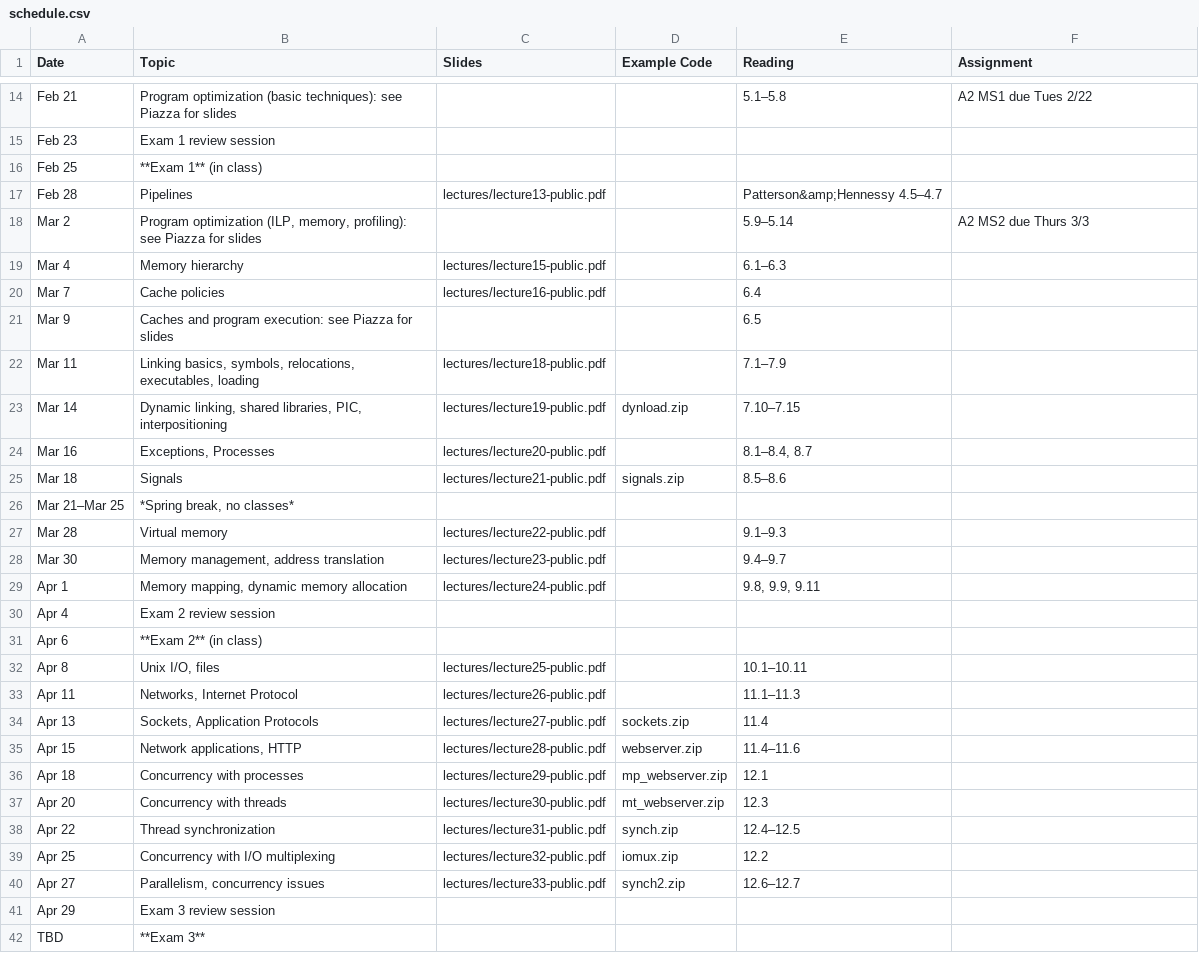
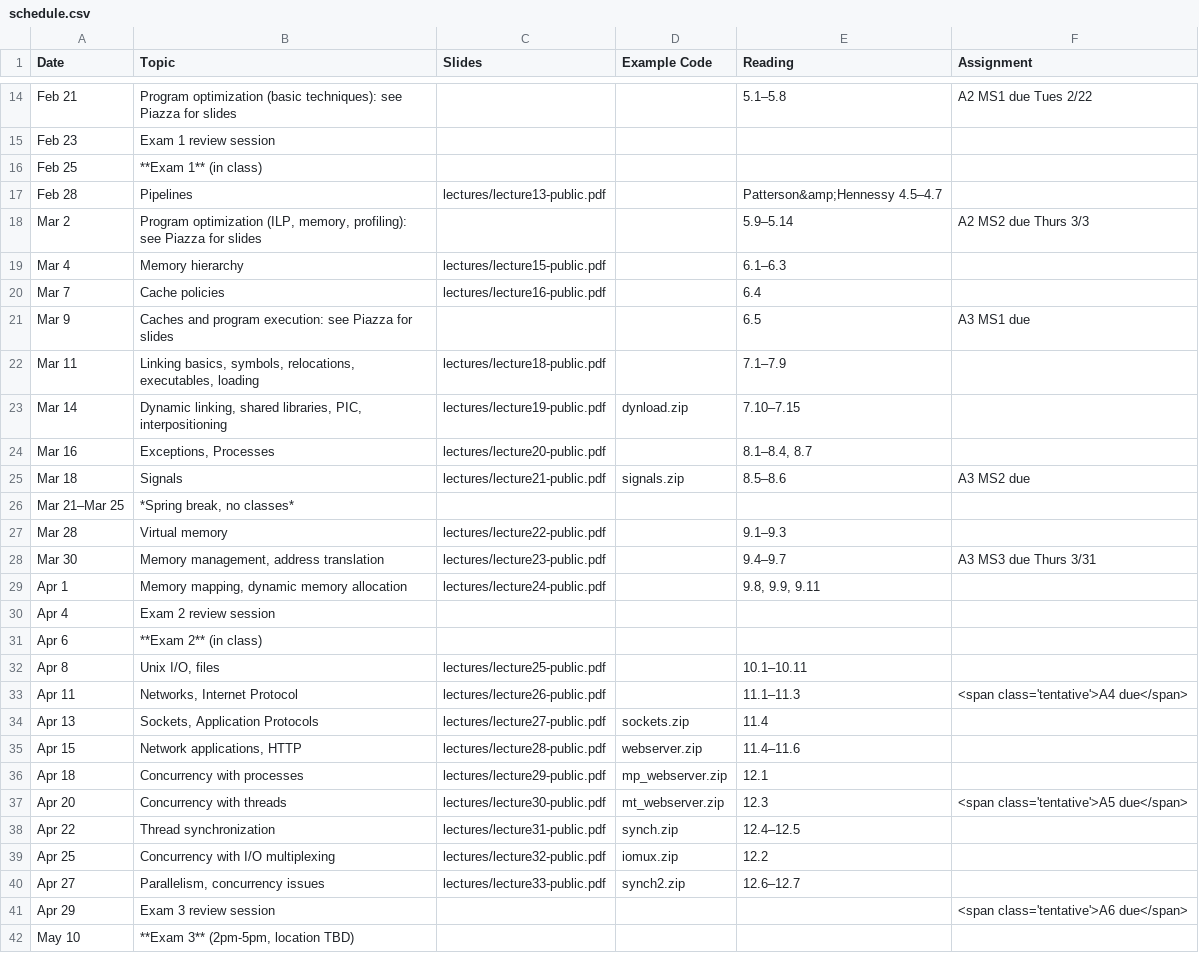
Before and after one commit to jhucsf/spring2022, a CSV file: schedule.csv, drawn as a sheet; only a part is shown, gaps mark what is left out.

Commit message:
post assignment 3

```diff
--- a/schedule.csv
+++ b/schedule.csv
@@ -20,3 +20,3 @@ Mar 4,"Memory hierarchy",lectures/lecture15-public.pdf,,6.1–6.3,
 Mar 7,"Cache policies",lectures/lecture16-public.pdf,,6.4,
-Mar 9,"Caches and program execution: see Piazza for slides",,,6.5,
+Mar 9,"Caches and program execution: see Piazza for slides",,,6.5,A3 MS1 due
 Mar 11,"Linking basics, symbols, relocations, executables, loading",lectures/lecture18-public.pdf,,7.1–7.9,
@@ -24,6 +24,6 @@ Mar 14,"Dynamic linking, shared libraries, PIC, interpositioning",lectures/lectu
 Mar 16,"Exceptions, Processes",lectures/lecture20-public.pdf,,"8.1–8.4, 8.7",
-Mar 18,"Signals",lectures/lecture21-public.pdf,signals.zip,8.5–8.6,
+Mar 18,"Signals",lectures/lecture21-public.pdf,signals.zip,8.5–8.6,A3 MS2 due
 Mar 21–Mar 25,"*Spring break, no classes*",
 Mar 28,"Virtual memory",lectures/lecture22-public.pdf,,9.1–9.3,
-Mar 30,"Memory management, address translation",lectures/lecture23-public.pdf,,9.4–9.7,
+Mar 30,"Memory management, address translation",lectures/lecture23-public.pdf,,9.4–9.7,A3 MS3 due Thurs 3/31
 Apr 1,"Memory mapping, dynamic memory allocation",lectures/lecture24-public.pdf,,"9.8, 9.9, 9.11",
@@ -32,3 +32,3 @@ Apr 6,"**Exam 2** (in class)",
 Apr 8,"Unix I/O, files",lectures/lecture25-public.pdf,,10.1–10.11,
-Apr 11,"Networks, Internet Protocol",lectures/lecture26-public.pdf,,11.1–11.3,
+Apr 11,"Networks, Internet Protocol",lectures/lecture26-public.pdf,,11.1–11.3,"<span class='tentative'>A4 due</span>"
 Apr 13,"Sockets, Application Protocols",lectures/lecture27-public.pdf,sockets.zip,11.4,
@@ -36,3 +36,3 @@ Apr 15,"Network applications, HTTP",lectures/lecture28-public.pdf,webserver.zip,
 Apr 18,"Concurrency with processes",lectures/lecture29-public.pdf,mp_webserver.zip,12.1,
-Apr 20,"Concurrency with threads",lectures/lecture30-public.pdf,mt_webserver.zip,12.3,
+Apr 20,"Concurrency with threads",lectures/lecture30-public.pdf,mt_webserver.zip,12.3,"<span class='tentative'>A5 due</span>"
 Apr 22,"Thread synchronization",lectures/lecture31-public.pdf,synch.zip,12.4–12.5,
@@ -40,3 +40,3 @@ Apr 25,"Concurrency with I/O multiplexing",lectures/lecture32-public.pdf,iomux.z
 Apr 27,"Parallelism, concurrency issues",lectures/lecture33-public.pdf,synch2.zip,12.6–12.7,
-Apr 29,"Exam 3 review session",,,
-TBD,"**Exam 3**",
+Apr 29,"Exam 3 review session",,,,"<span class='tentative'>A6 due</span>"
+May 10,"**Exam 3** (2pm-5pm, location TBD)",
```
Also changed, not shown: 11 other files.
